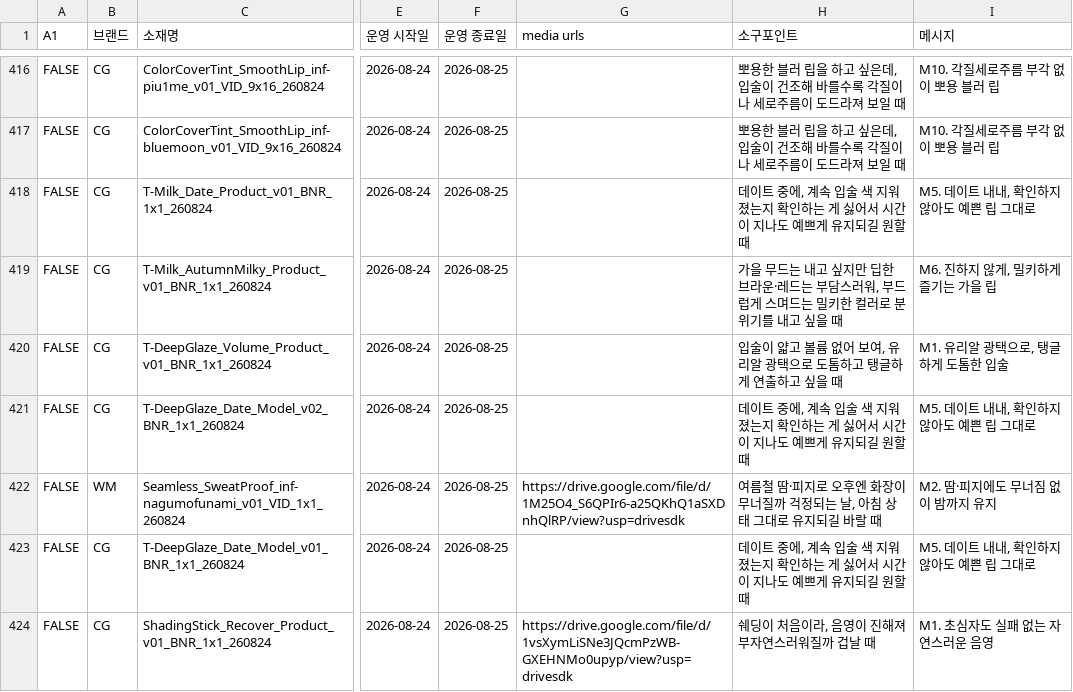
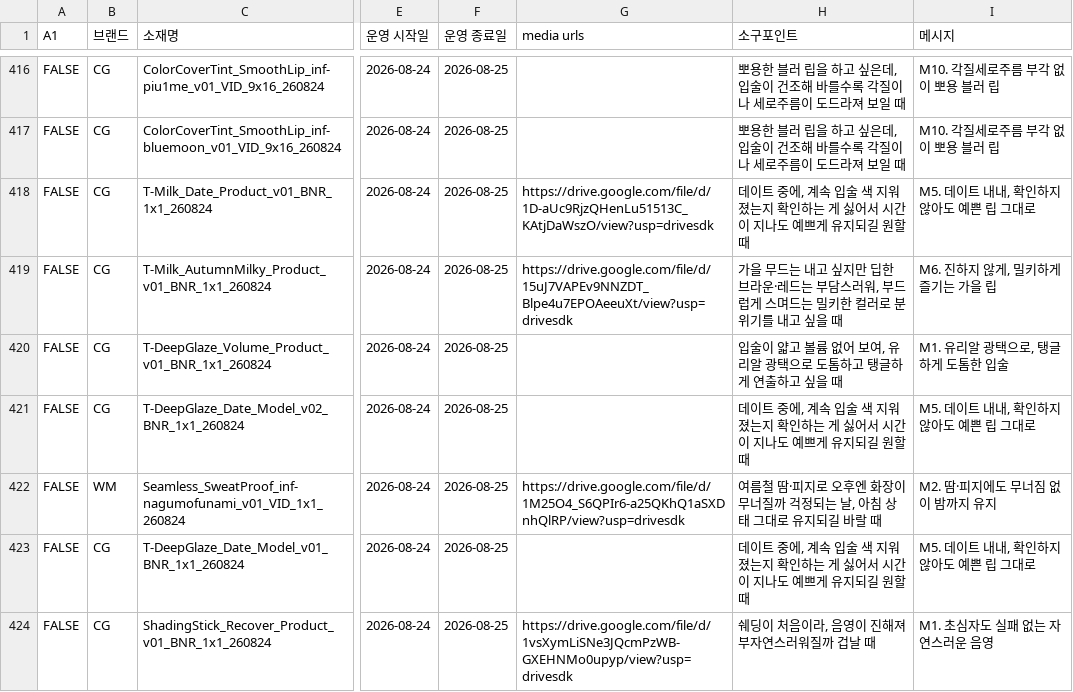
Before and after one commit to qlrltm123-a11y/creative-dashboard, a CSV file: data/cep-log.csv, drawn as a sheet; only a part is shown, gaps mark what is left out; the diff names each change by its address in the sheet, - before the commit and + after, or states it on an @@ line.

Commit message:
chore: 시트 자동 동기화 2026-08-26T02:57 (data/cep-log.csv)

```diff
--- a/data/cep-log.csv
+++ b/data/cep-log.csv
-G418 (media urls): (empty)
+G418 (media urls): https://drive.google.com/file/d/1D-aUc9RjzQHenLu51513C_KAtjDaWszO/view?usp=drivesdk
-G419 (media urls): (empty)
+G419 (media urls): https://drive.google.com/file/d/15uJ7VAPEv9NNZDT_Blpe4u7EPOAeeuXt/view?usp=drivesdk
```
